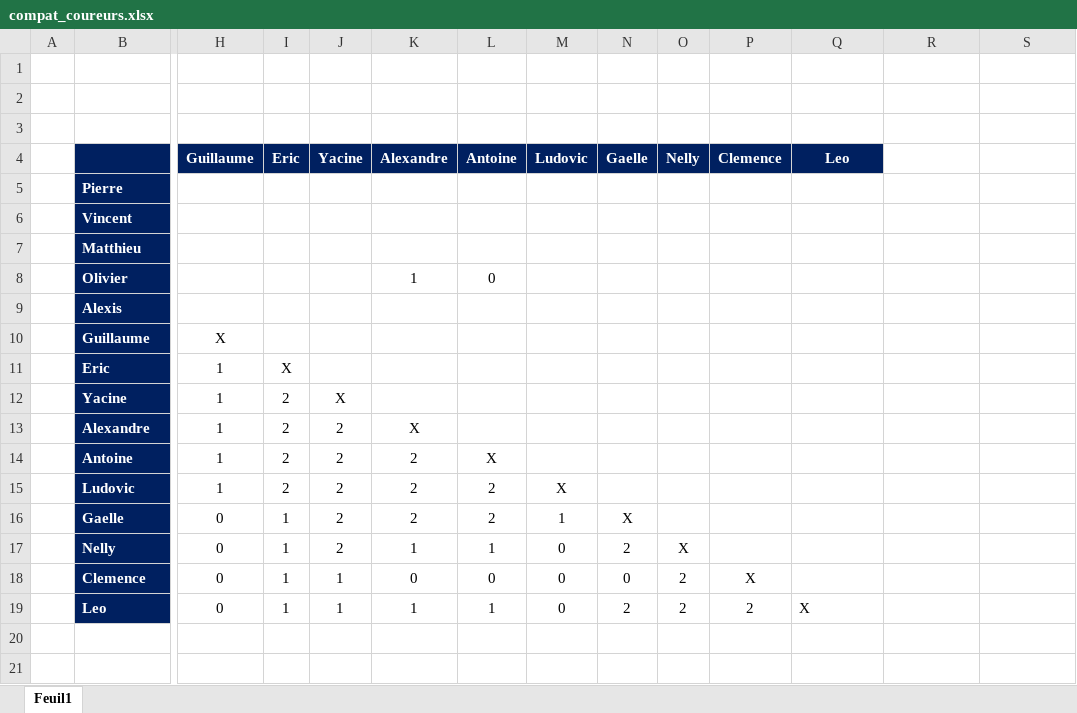
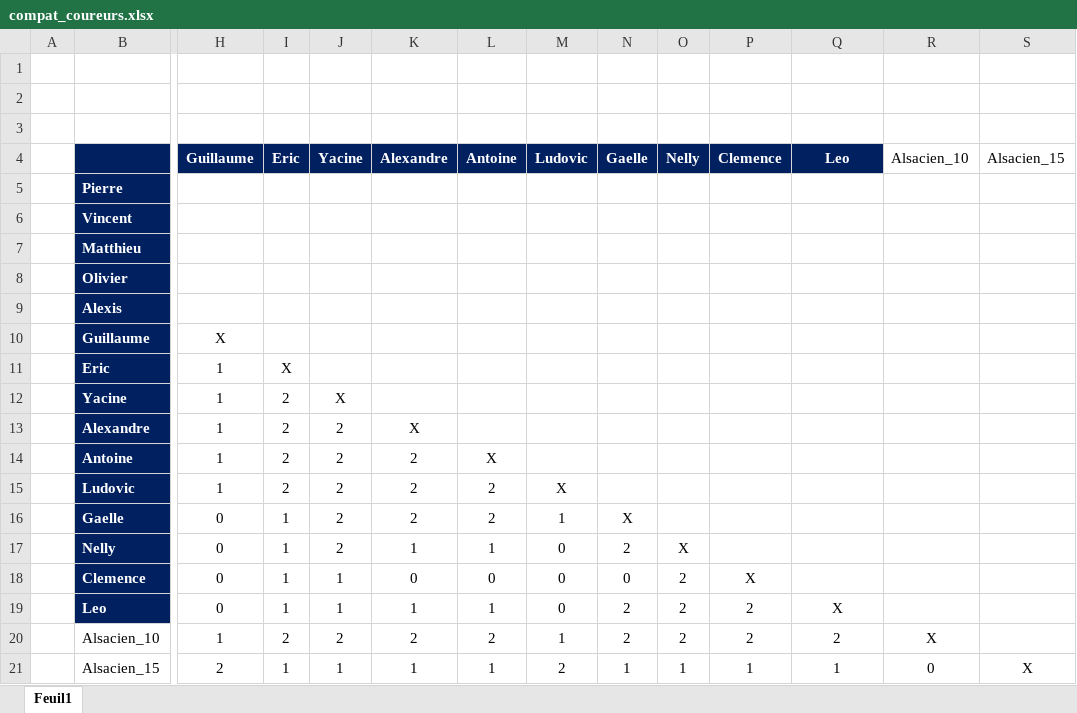
Before and after one commit to vintzvintz/relay-planner, an Excel workbook: compat_coureurs.xlsx, sheet Feuil1, drawn as a sheet; only a part is shown, gaps mark what is left out; values as stored, in another font and other column widths than the file's, no borders; conditional formats not drawn; rows hold the shown columns only; the diff names each change by its address in the sheet, - before the commit and + after, or states it on an @@ line.

```diff
--- a/compat_coureurs.xlsx (sheet Feuil1)
+++ b/compat_coureurs.xlsx (sheet Feuil1)
-R4: (empty)
+R4: Alsacien_10
-S4: (empty)
+S4: Alsacien_15
-K8 (Alexandre): 1
+K8 (Alexandre): (empty)
-L8 (Antoine): 0
+L8 (Antoine): (empty)
-Q19 alignment: left
+Q19 alignment: center
+row 20:  | Alsacien_10 | 1 | 2 | 2 | 2 | 2 | 1 | 2 | 2 | 2 | 2 | X
+row 21:  | Alsacien_15 | 2 | 1 | 1 | 1 | 1 | 2 | 1 | 1 | 1 | 1 | 0 | X
```
Also changed, not shown: 15 other files.
